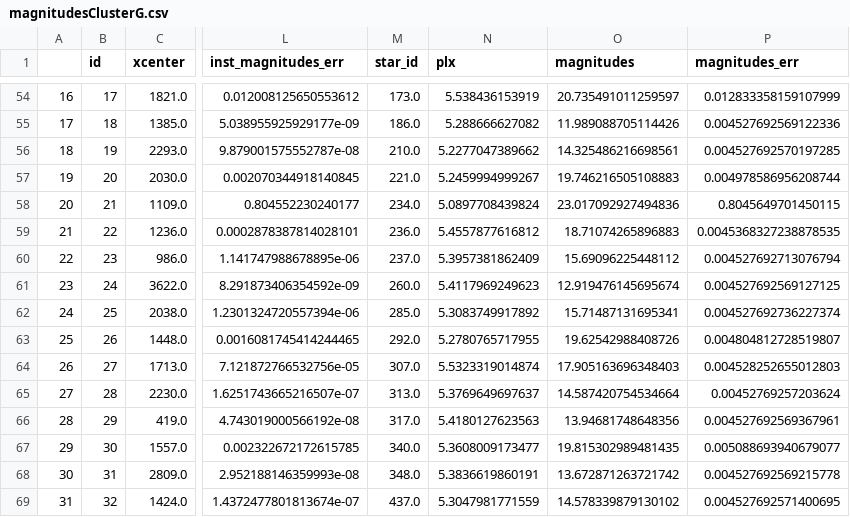
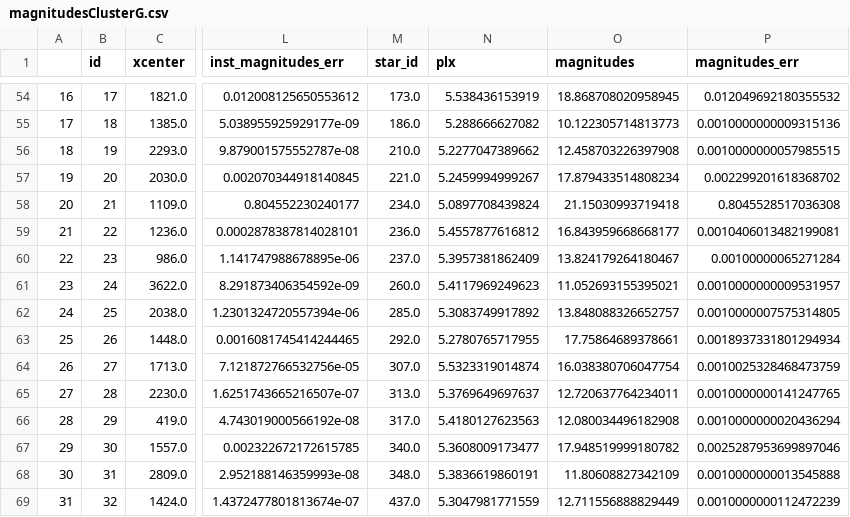
Before and after one commit to RJVB09/G8_OpenClusters, a CSV file: code/magnitude_data/magnitudesClusterG.csv, drawn as a sheet; only a part is shown, gaps mark what is left out; the diff covers the shown part only; the diff names each change by its address in the sheet, - before the commit and + after, or states it on an @@ line.

```diff
--- a/code/magnitude_data/magnitudesClusterG.csv
+++ b/code/magnitude_data/magnitudesClusterG.csv
-O54 (magnitudes): 20.735491011259597
+O54 (magnitudes): 18.868708020958945
-P54 (magnitudes_err): 0.012833358159107999
+P54 (magnitudes_err): 0.012049692180355532
-O55 (magnitudes): 11.989088705114426
+O55 (magnitudes): 10.122305714813773
-P55 (magnitudes_err): 0.004527692569122336
+P55 (magnitudes_err): 0.0010000000009315136
-O56 (magnitudes): 14.325486216698561
+O56 (magnitudes): 12.458703226397908
-P56 (magnitudes_err): 0.004527692570197285
+P56 (magnitudes_err): 0.0010000000057985515
-O57 (magnitudes): 19.746216505108883
+O57 (magnitudes): 17.879433514808234
-P57 (magnitudes_err): 0.004978586956208744
+P57 (magnitudes_err): 0.002299201618368702
-O58 (magnitudes): 23.017092927494836
+O58 (magnitudes): 21.15030993719418
-P58 (magnitudes_err): 0.8045649701450115
+P58 (magnitudes_err): 0.8045528517036308
-O59 (magnitudes): 18.71074265896883
+O59 (magnitudes): 16.843959668668177
-P59 (magnitudes_err): 0.0045368327238878535
+P59 (magnitudes_err): 0.0010406013482199081
-O60 (magnitudes): 15.69096225448112
+O60 (magnitudes): 13.824179264180467
-P60 (magnitudes_err): 0.004527692713076794
+P60 (magnitudes_err): 0.00100000065271284
-O61 (magnitudes): 12.919476145695674
+O61 (magnitudes): 11.052693155395021
-P61 (magnitudes_err): 0.004527692569127125
+P61 (magnitudes_err): 0.0010000000009531957
-O62 (magnitudes): 15.71487131695341
+O62 (magnitudes): 13.848088326652757
-P62 (magnitudes_err): 0.004527692736227374
+P62 (magnitudes_err): 0.0010000007575314805
-O63 (magnitudes): 19.62542988408726
+O63 (magnitudes): 17.75864689378661
-P63 (magnitudes_err): 0.004804812728519807
+P63 (magnitudes_err): 0.0018937331801294934
-O64 (magnitudes): 17.905163696348403
+O64 (magnitudes): 16.038380706047754
-P64 (magnitudes_err): 0.004528252655012803
+P64 (magnitudes_err): 0.0010025328468473759
-O65 (magnitudes): 14.587420754534664
+O65 (magnitudes): 12.720637764234011
-P65 (magnitudes_err): 0.00452769257203624
+P65 (magnitudes_err): 0.0010000000141247765
-O66 (magnitudes): 13.94681748648356
+O66 (magnitudes): 12.080034496182908
-P66 (magnitudes_err): 0.004527692569367961
+P66 (magnitudes_err): 0.0010000000020436294
-O67 (magnitudes): 19.815302989481435
+O67 (magnitudes): 17.948519999180782
-P67 (magnitudes_err): 0.005088693940679077
+P67 (magnitudes_err): 0.0025287953699897046
-O68 (magnitudes): 13.672871263721742
+O68 (magnitudes): 11.80608827342109
-P68 (magnitudes_err): 0.004527692569215778
+P68 (magnitudes_err): 0.0010000000013545888
-O69 (magnitudes): 14.578339879130102
+O69 (magnitudes): 12.711556888829449
-P69 (magnitudes_err): 0.004527692571400695
+P69 (magnitudes_err): 0.0010000000112472239
```
Also changed, not shown: 77 edited cells elsewhere in this file, code/magnitude_data/magnitudesClusterI.csv, code/magnitude_data/magnitudesClusterNewG.csv, 8 other files.
